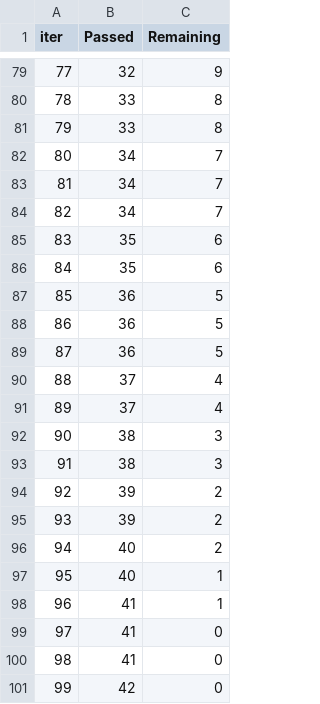
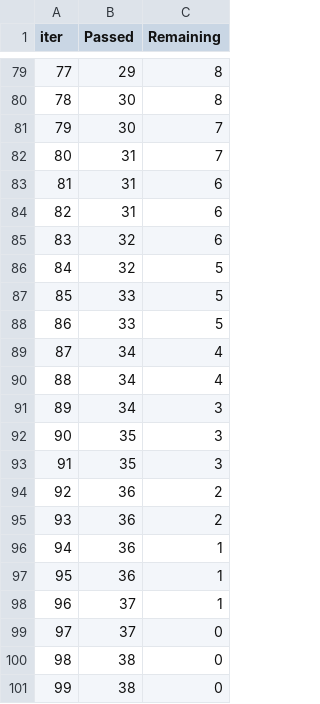
Before and after one commit to zubairiitr/nod, a TSV file: src/components/catboost_info/time_left.tsv, drawn as a sheet; only a part is shown, gaps mark what is left out; the diff covers the shown part only.

```diff
--- a/src/components/catboost_info/time_left.tsv
+++ b/src/components/catboost_info/time_left.tsv
@@ -79,23 +79,23 @@ iter	Passed	Remaining
-77	32	9
-78	33	8
-79	33	8
-80	34	7
-81	34	7
-82	34	7
-83	35	6
-84	35	6
-85	36	5
-86	36	5
-87	36	5
-88	37	4
-89	37	4
-90	38	3
-91	38	3
-92	39	2
-93	39	2
-94	40	2
-95	40	1
-96	41	1
-97	41	0
-98	41	0
-99	42	0
+77	29	8
+78	30	8
+79	30	7
+80	31	7
+81	31	6
+82	31	6
+83	32	6
+84	32	5
+85	33	5
+86	33	5
+87	34	4
+88	34	4
+89	34	3
+90	35	3
+91	35	3
+92	36	2
+93	36	2
+94	36	1
+95	36	1
+96	37	1
+97	37	0
+98	38	0
+99	38	0
```
Also changed, not shown: 154 edited cells elsewhere in this file, 3 other files.
